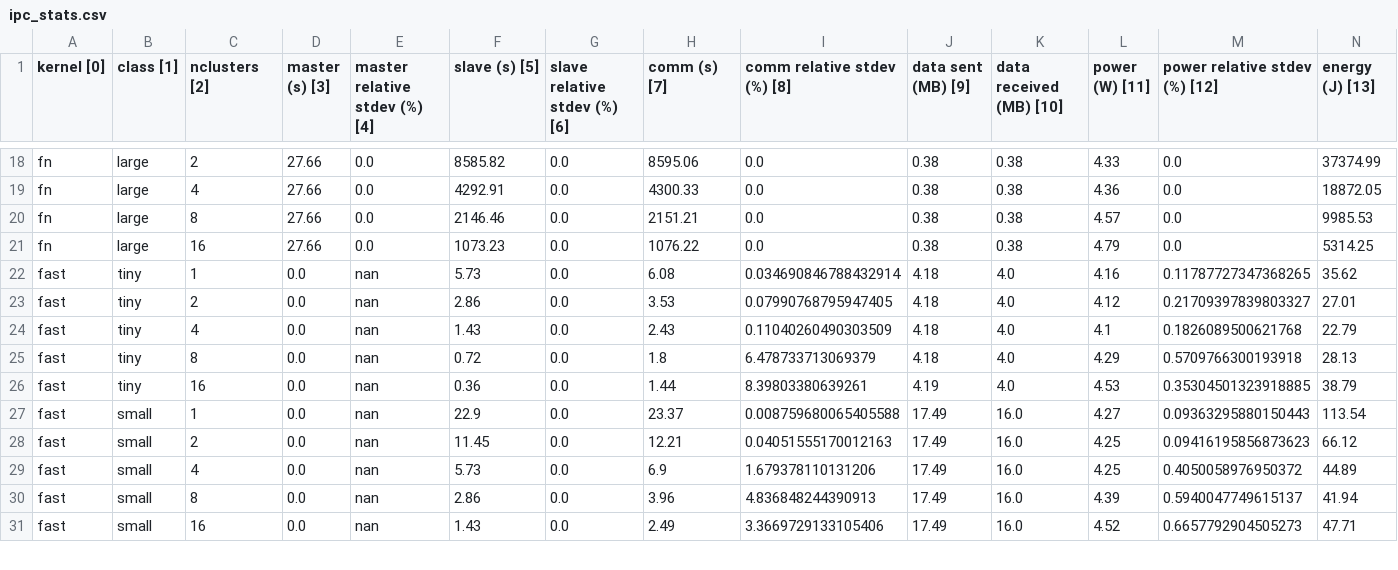
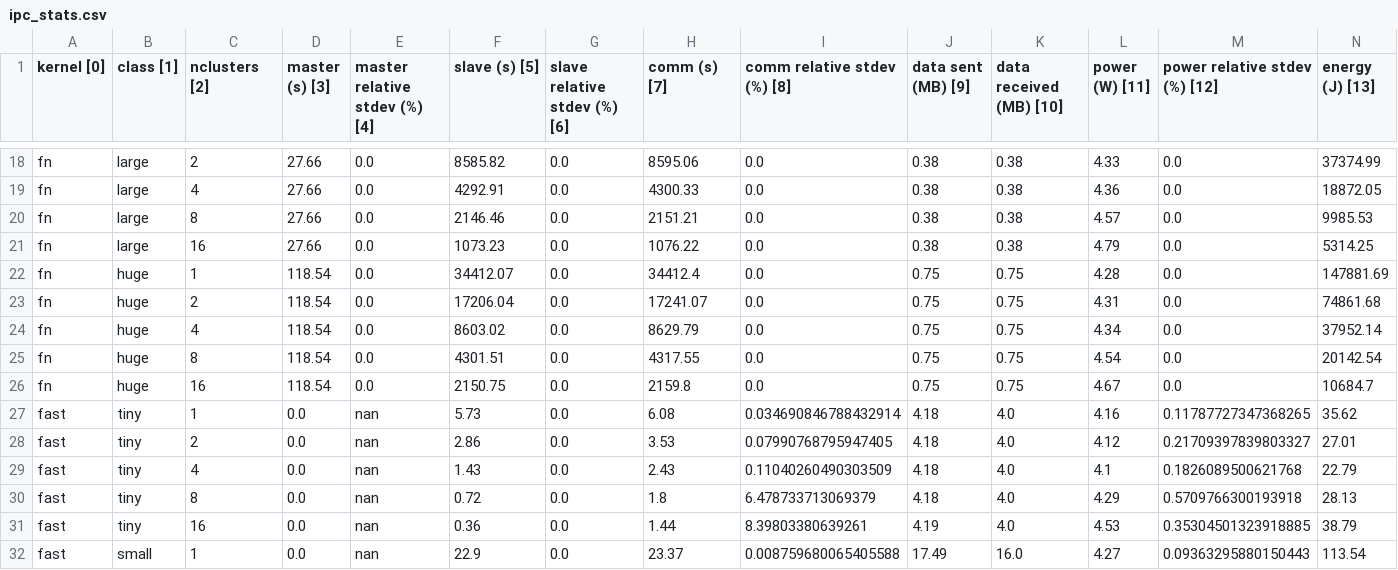
Before and after one commit to DavidGrunheidt/TCC-2020, a CSV file: results/ipc_stats.csv, drawn as a sheet; only a part is shown, gaps mark what is left out; the shorter side is filled out with more unchanged rows; rows hold the shown columns only; the diff names each change by its address in the sheet, - before the commit and + after, or states it on an @@ line.

Commit message:
RGraficos de resultados

```diff
--- a/results/ipc_stats.csv
+++ b/results/ipc_stats.csv
+row 22: fn | huge | 1 | 118.54 | 0.0 | 34412.07 | 0.0 | 34412.4 | 0.0 | 0.75 | 0.75 | 4.28 | 0.0 | 147881.69
+row 23: fn | huge | 2 | 118.54 | 0.0 | 17206.04 | 0.0 | 17241.07 | 0.0 | 0.75 | 0.75 | 4.31 | 0.0 | 74861.68
+row 24: fn | huge | 4 | 118.54 | 0.0 | 8603.02 | 0.0 | 8629.79 | 0.0 | 0.75 | 0.75 | 4.34 | 0.0 | 37952.14
+row 25: fn | huge | 8 | 118.54 | 0.0 | 4301.51 | 0.0 | 4317.55 | 0.0 | 0.75 | 0.75 | 4.54 | 0.0 | 20142.54
+row 26: fn | huge | 16 | 118.54 | 0.0 | 2150.75 | 0.0 | 2159.8 | 0.0 | 0.75 | 0.75 | 4.67 | 0.0 | 10684.7
```
Also changed, not shown: 58 other files.
